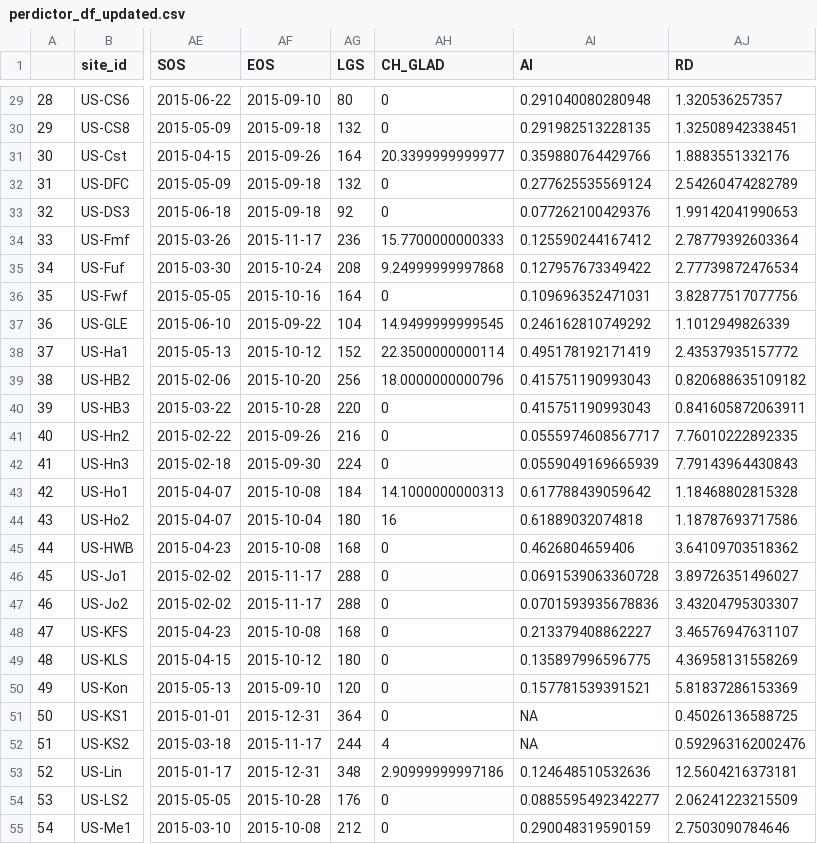
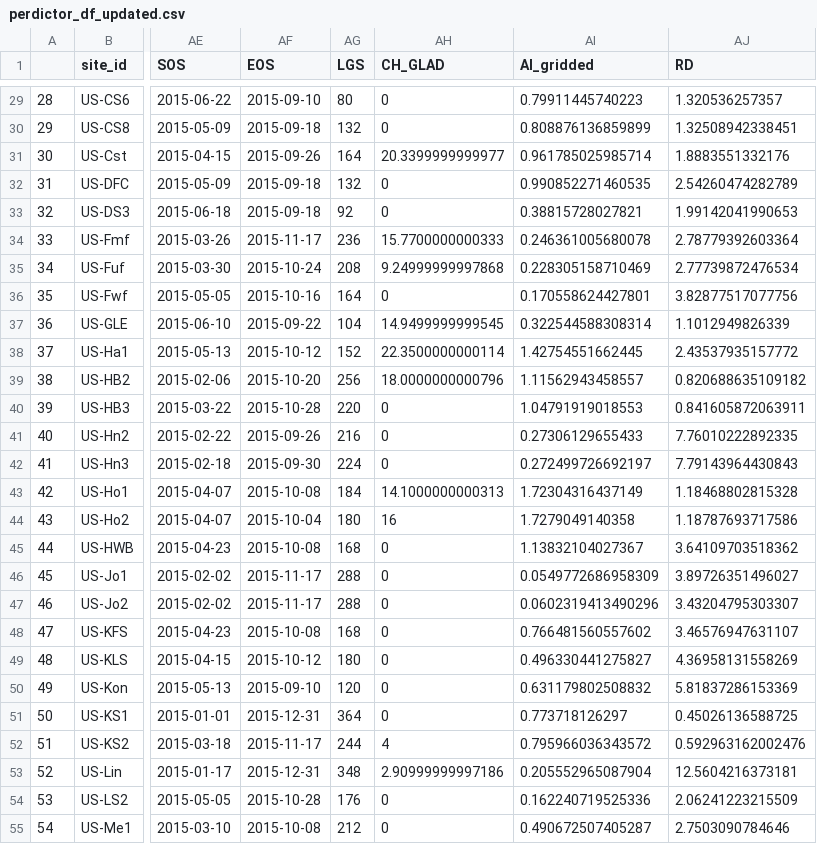
Before and after one commit to zhaozhechen/ET_Synchrony, a CSV file: 00_Data/perdictor_df_updated.csv, drawn as a sheet; only a part is shown, gaps mark what is left out; the diff covers the shown part only; the diff names each change by its address in the sheet, - before the commit and + after, or states it on an @@ line.

Commit message:
Update gridded AI in predictor_df_update

```diff
--- a/00_Data/perdictor_df_updated.csv
+++ b/00_Data/perdictor_df_updated.csv
-AI1: AI
+AI1: AI_gridded
-AI29 (AI_gridded): 0.291040080280948
+AI29 (AI_gridded): 0.79911445740223
-AI30 (AI_gridded): 0.291982513228135
+AI30 (AI_gridded): 0.808876136859899
-AI31 (AI_gridded): 0.359880764429766
+AI31 (AI_gridded): 0.961785025985714
-AI32 (AI_gridded): 0.277625535569124
+AI32 (AI_gridded): 0.990852271460535
-AI33 (AI_gridded): 0.077262100429376
+AI33 (AI_gridded): 0.38815728027821
-AI34 (AI_gridded): 0.125590244167412
+AI34 (AI_gridded): 0.246361005680078
-AI35 (AI_gridded): 0.127957673349422
+AI35 (AI_gridded): 0.228305158710469
-AI36 (AI_gridded): 0.109696352471031
+AI36 (AI_gridded): 0.170558624427801
-AI37 (AI_gridded): 0.246162810749292
+AI37 (AI_gridded): 0.322544588308314
-AI38 (AI_gridded): 0.495178192171419
+AI38 (AI_gridded): 1.42754551662445
-AI39 (AI_gridded): 0.415751190993043
+AI39 (AI_gridded): 1.11562943458557
-AI40 (AI_gridded): 0.415751190993043
+AI40 (AI_gridded): 1.04791919018553
-AI41 (AI_gridded): 0.0555974608567717
+AI41 (AI_gridded): 0.27306129655433
-AI42 (AI_gridded): 0.0559049169665939
+AI42 (AI_gridded): 0.272499726692197
-AI43 (AI_gridded): 0.617788439059642
+AI43 (AI_gridded): 1.72304316437149
-AI44 (AI_gridded): 0.61889032074818
+AI44 (AI_gridded): 1.7279049140358
-AI45 (AI_gridded): 0.4626804659406
+AI45 (AI_gridded): 1.13832104027367
-AI46 (AI_gridded): 0.0691539063360728
+AI46 (AI_gridded): 0.0549772686958309
-AI47 (AI_gridded): 0.0701593935678836
+AI47 (AI_gridded): 0.0602319413490296
-AI48 (AI_gridded): 0.213379408862227
+AI48 (AI_gridded): 0.766481560557602
-AI49 (AI_gridded): 0.135897996596775
+AI49 (AI_gridded): 0.496330441275827
-AI50 (AI_gridded): 0.157781539391521
+AI50 (AI_gridded): 0.631179802508832
-AI51 (AI_gridded): NA
+AI51 (AI_gridded): 0.773718126297
-AI52 (AI_gridded): NA
+AI52 (AI_gridded): 0.795966036343572
-AI53 (AI_gridded): 0.124648510532636
+AI53 (AI_gridded): 0.205552965087904
-AI54 (AI_gridded): 0.0885595492342277
+AI54 (AI_gridded): 0.162240719525336
-AI55 (AI_gridded): 0.290048319590159
+AI55 (AI_gridded): 0.490672507405287
```
Also changed, not shown: 136 edited cells elsewhere in this file, 2 other files.
